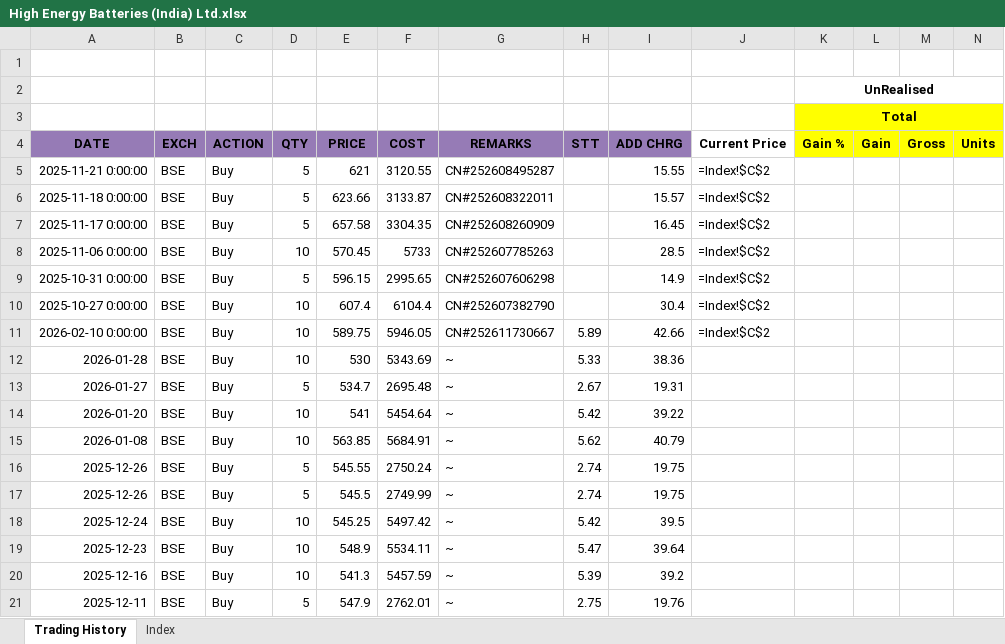
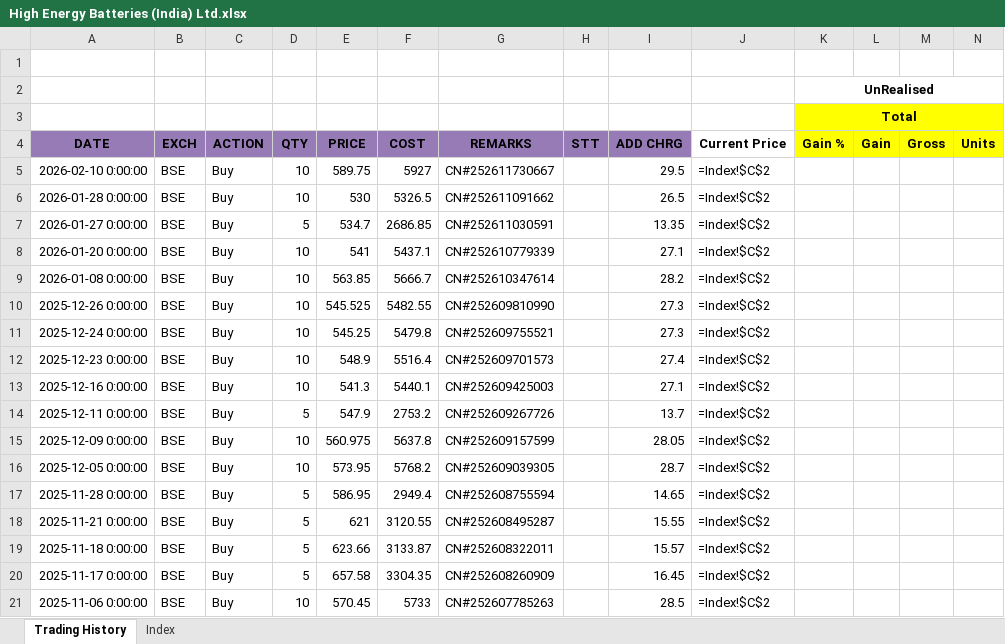
Before and after one commit to leninkumar-sv-office/pl-int, an Excel workbook: dumps/Stocks/High Energy Batteries (India) Ltd.xlsx, sheet Trading History, drawn as a sheet; only a part is shown; the shorter side is filled out with more unchanged rows; values as stored, in another font and other column widths than the file's, no borders; formulas without a stored value are shown as written; conditional formats not drawn; rows hold the shown columns only; the diff names each change by its address in the sheet, - before the commit and + after, or states it on an @@ line.

```diff
--- a/dumps/Stocks/High Energy Batteries (India) Ltd.xlsx (sheet Trading History)
+++ b/dumps/Stocks/High Energy Batteries (India) Ltd.xlsx (sheet Trading History)
+row 5: 2026-02-10 0:00:00 | BSE | Buy | 10 | 589.75 | 5927 | CN#252611730667 |  | 29.5 | =Index!$C$2
+row 6: 2026-01-28 0:00:00 | BSE | Buy | 10 | 530 | 5326.5 | CN#252611091662 |  | 26.5 | =Index!$C$2
+row 7: 2026-01-27 0:00:00 | BSE | Buy | 5 | 534.7 | 2686.85 | CN#252611030591 |  | 13.35 | =Index!$C$2
+row 8: 2026-01-20 0:00:00 | BSE | Buy | 10 | 541 | 5437.1 | CN#252610779339 |  | 27.1 | =Index!$C$2
+row 9: 2026-01-08 0:00:00 | BSE | Buy | 10 | 563.85 | 5666.7 | CN#252610347614 |  | 28.2 | =Index!$C$2
+row 10: 2025-12-26 0:00:00 | BSE | Buy | 10 | 545.525 | 5482.55 | CN#252609810990 |  | 27.3 | =Index!$C$2
+row 11: 2025-12-24 0:00:00 | BSE | Buy | 10 | 545.25 | 5479.8 | CN#252609755521 |  | 27.3 | =Index!$C$2
+row 12: 2025-12-23 0:00:00 | BSE | Buy | 10 | 548.9 | 5516.4 | CN#252609701573 |  | 27.4 | =Index!$C$2
+row 13: 2025-12-16 0:00:00 | BSE | Buy | 10 | 541.3 | 5440.1 | CN#252609425003 |  | 27.1 | =Index!$C$2
+row 14: 2025-12-11 0:00:00 | BSE | Buy | 5 | 547.9 | 2753.2 | CN#252609267726 |  | 13.7 | =Index!$C$2
+row 15: 2025-12-09 0:00:00 | BSE | Buy | 10 | 560.975 | 5637.8 | CN#252609157599 |  | 28.05 | =Index!$C$2
+row 16: 2025-12-05 0:00:00 | BSE | Buy | 10 | 573.95 | 5768.2 | CN#252609039305 |  | 28.7 | =Index!$C$2
+row 17: 2025-11-28 0:00:00 | BSE | Buy | 5 | 586.95 | 2949.4 | CN#252608755594 |  | 14.65 | =Index!$C$2
```
Also changed, not shown: dumps/Stocks/BHARTI AIRTEL.xlsx, dumps/Stocks/Hindustan Copper Ltd.xlsx, 51 other files.
